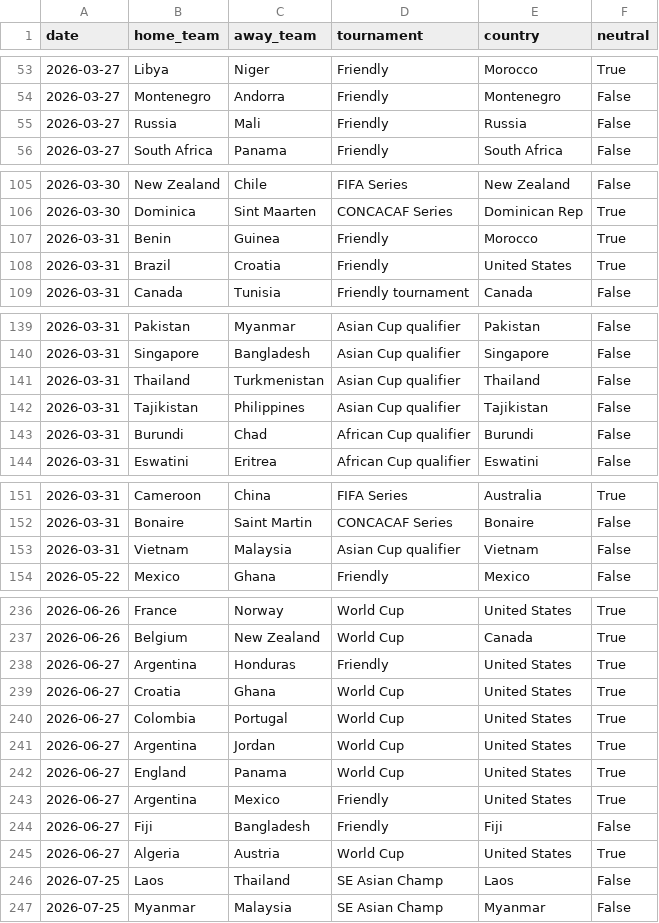
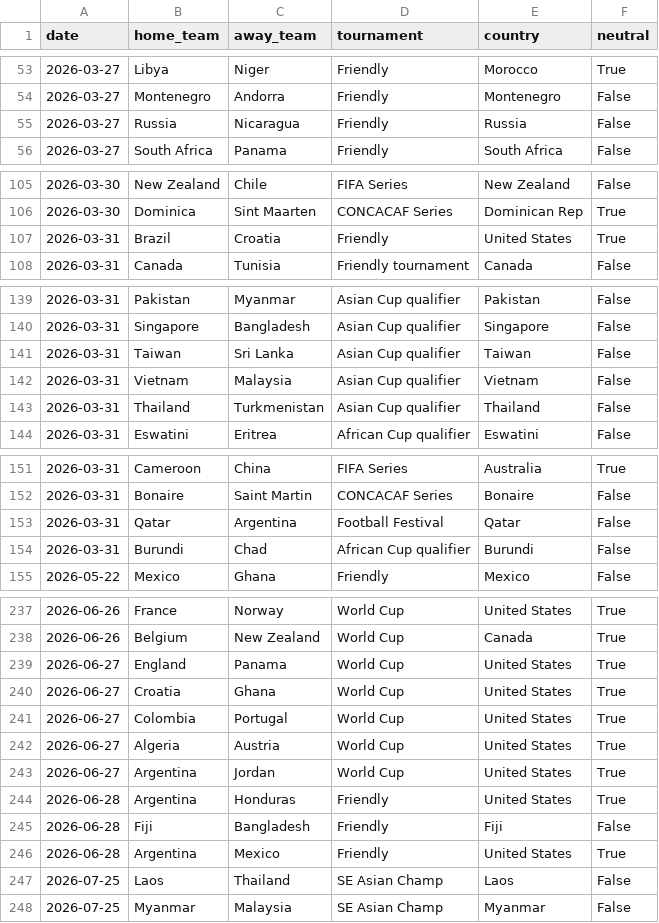
Before and after one commit to 16bravo/MatchOracle, a CSV file: data/source/fixtures.csv, drawn as a sheet; only a part is shown, gaps mark what is left out; the diff covers the shown part only.

Commit message:
Update data/source/

```diff
--- a/data/source/fixtures.csv
+++ b/data/source/fixtures.csv
@@ -54,3 +54,3 @@ date,home_team,away_team,tournament,country,neutral
 2026-03-27,Montenegro,Andorra,Friendly,Montenegro,False
-2026-03-27,Russia,Mali,Friendly,Russia,False
+2026-03-27,Russia,Nicaragua,Friendly,Russia,False
 2026-03-27,South Africa,Panama,Friendly,South Africa,False
@@ -106,3 +106,2 @@ date,home_team,away_team,tournament,country,neutral
 2026-03-30,Dominica,Sint Maarten,CONCACAF Series,Dominican Rep,True
-2026-03-31,Benin,Guinea,Friendly,Morocco,True
 2026-03-31,Brazil,Croatia,Friendly,United States,True
@@ -140,5 +140,5 @@ date,home_team,away_team,tournament,country,neutral
 2026-03-31,Singapore,Bangladesh,Asian Cup qualifier,Singapore,False
+2026-03-31,Taiwan,Sri Lanka,Asian Cup qualifier,Taiwan,False
+2026-03-31,Vietnam,Malaysia,Asian Cup qualifier,Vietnam,False
 2026-03-31,Thailand,Turkmenistan,Asian Cup qualifier,Thailand,False
-2026-03-31,Tajikistan,Philippines,Asian Cup qualifier,Tajikistan,False
-2026-03-31,Burundi,Chad,African Cup qualifier,Burundi,False
 2026-03-31,Eswatini,Eritrea,African Cup qualifier,Eswatini,False
@@ -152,3 +152,4 @@ date,home_team,away_team,tournament,country,neutral
 2026-03-31,Bonaire,Saint Martin,CONCACAF Series,Bonaire,False
-2026-03-31,Vietnam,Malaysia,Asian Cup qualifier,Vietnam,False
+2026-03-31,Qatar,Argentina,Football Festival,Qatar,False
+2026-03-31,Burundi,Chad,African Cup qualifier,Burundi,False
 2026-05-22,Mexico,Ghana,Friendly,Mexico,False
@@ -237,10 +238,10 @@ date,home_team,away_team,tournament,country,neutral
 2026-06-26,Belgium,New Zealand,World Cup,Canada,True
-2026-06-27,Argentina,Honduras,Friendly,United States,True
+2026-06-27,England,Panama,World Cup,United States,True
 2026-06-27,Croatia,Ghana,World Cup,United States,True
 2026-06-27,Colombia,Portugal,World Cup,United States,True
+2026-06-27,Algeria,Austria,World Cup,United States,True
 2026-06-27,Argentina,Jordan,World Cup,United States,True
-2026-06-27,England,Panama,World Cup,United States,True
-2026-06-27,Argentina,Mexico,Friendly,United States,True
-2026-06-27,Fiji,Bangladesh,Friendly,Fiji,False
-2026-06-27,Algeria,Austria,World Cup,United States,True
+2026-06-28,Argentina,Honduras,Friendly,United States,True
+2026-06-28,Fiji,Bangladesh,Friendly,Fiji,False
+2026-06-28,Argentina,Mexico,Friendly,United States,True
 2026-07-25,Laos,Thailand,SE Asian Champ,Laos,False
```
Also changed, not shown: 1 added row and 5 moved rows elsewhere in this file.
